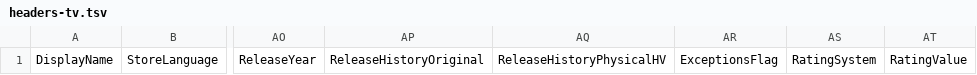
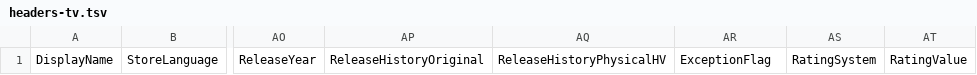
Before and after one commit to pivotshare/avails, a TSV file: schema/headers-tv.tsv, drawn as a sheet; only a part is shown, gaps mark what is left out; the diff names each change by its address in the sheet, - before the commit and + after, or states it on an @@ line.

Commit message:
Correct ExceptionFlag fields

```diff
--- a/schema/headers-tv.tsv
+++ b/schema/headers-tv.tsv
-AR1: ExceptionsFlag
+AR1: ExceptionFlag
```
Also changed, not shown: 2 other files.
